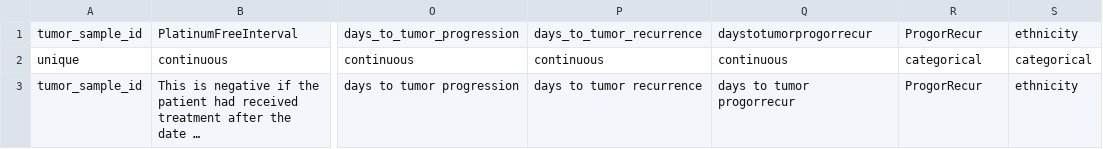
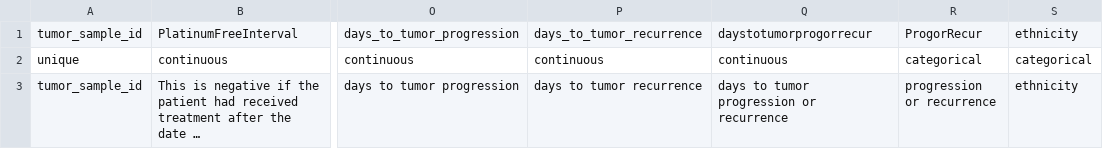
Before and after one commit to ActiveDataBio/ADB-User-Study, a CSV file: metaconfig.csv, drawn as a sheet; only a part is shown, gaps mark what is left out; long unchanged cells end in …; the diff names each change by its address in the sheet, - before the commit and + after, or states it on an @@ line.

Commit message:
edit descriptions

```diff
--- a/metaconfig.csv
+++ b/metaconfig.csv
-Q3: days to tumor progorrecur
+Q3: days to tumor progression or recurrence
-R3: ProgorRecur
+R3: progression or recurrence
```
